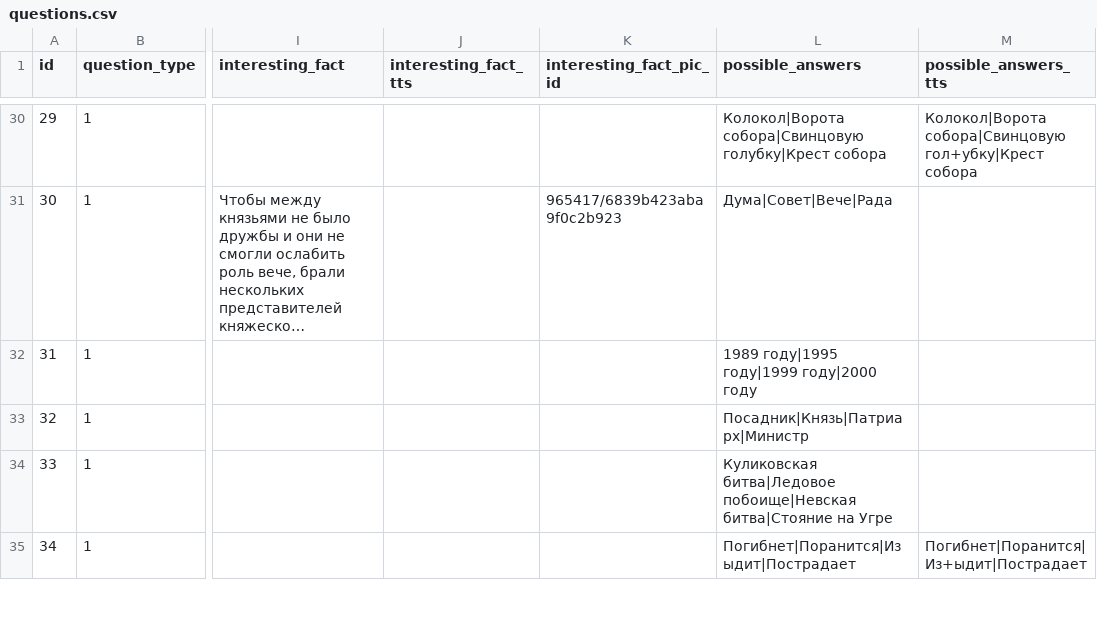
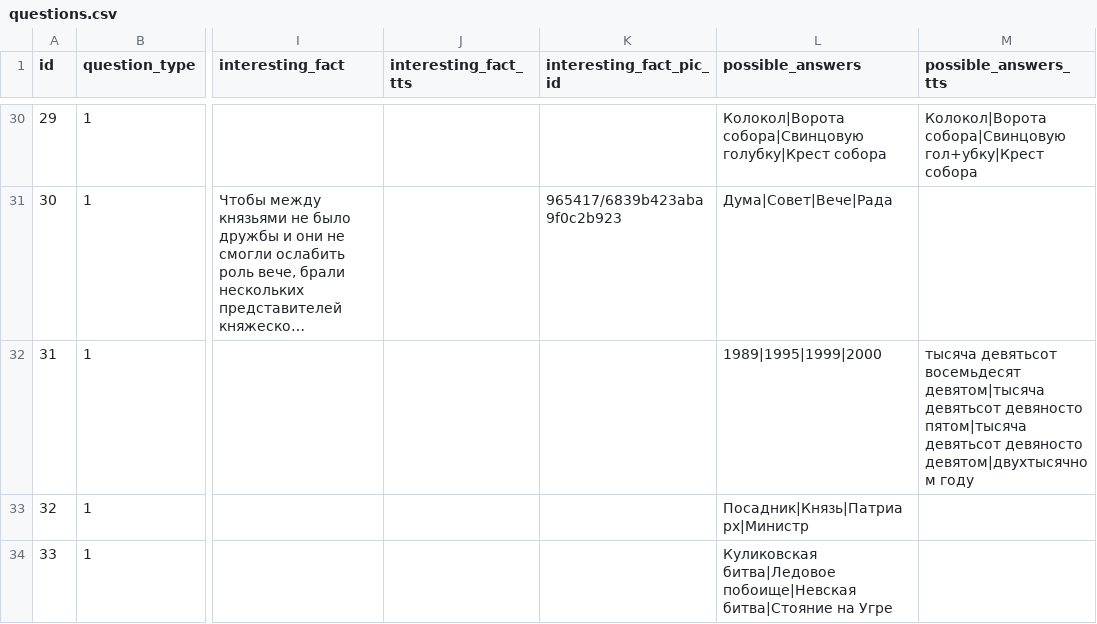
Before and after one commit to Goodsmileduck/neuroslav, a CSV file: app/questions.csv, drawn as a sheet; only a part is shown, gaps mark what is left out; the shorter side is filled out with more unchanged rows; long unchanged cells end in …; the diff names each change by its address in the sheet, - before the commit and + after, or states it on an @@ line.

Commit message:
Updated questions.csv

```diff
--- a/app/questions.csv
+++ b/app/questions.csv
-L32 (possible_answers): 1989 году|1995 году|1999 году|2000 году
+L32 (possible_answers): 1989|1995|1999|2000
-M32 (possible_answers_tts): (empty)
+M32 (possible_answers_tts): тысяча девятьсот восемьдесят девятом|тысяча девятьсот девяносто пятом|тысяча девятьсот девяносто девятом|двухтысячном году
```
